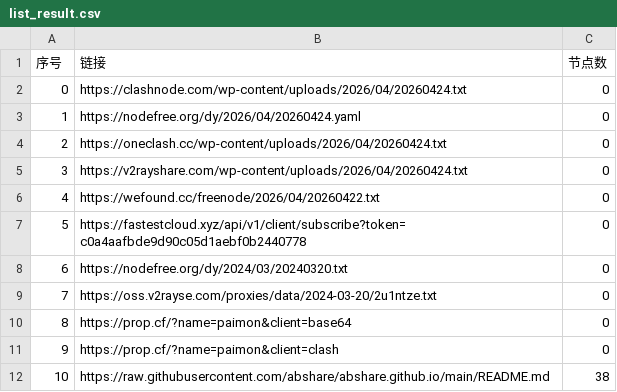
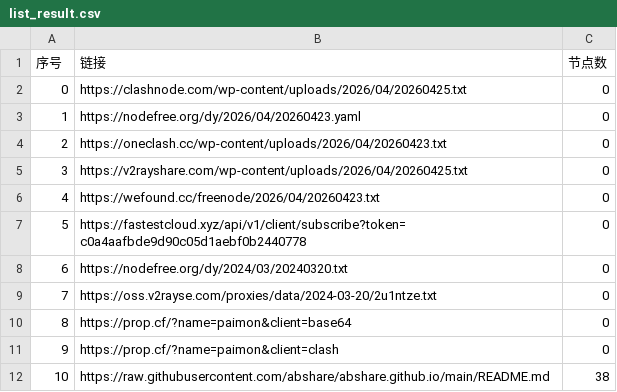
Before and after one commit to chengzhiming/AutoMergePublicNodes, a CSV file: list_result.csv, drawn as a sheet; only a part is shown.

```diff
--- a/list_result.csv
+++ b/list_result.csv
@@ -1,7 +1,7 @@
 序号,链接,节点数
-0,https://clashnode.com/wp-content/uploads/2026/04/20260424.txt,0
-1,https://nodefree.org/dy/2026/04/20260424.yaml,0
-2,https://oneclash.cc/wp-content/uploads/2026/04/20260424.txt,0
-3,https://v2rayshare.com/wp-content/uploads/2026/04/20260424.txt,0
-4,https://wefound.cc/freenode/2026/04/20260422.txt,0
+0,https://clashnode.com/wp-content/uploads/2026/04/20260425.txt,0
+1,https://nodefree.org/dy/2026/04/20260423.yaml,0
+2,https://oneclash.cc/wp-content/uploads/2026/04/20260423.txt,0
+3,https://v2rayshare.com/wp-content/uploads/2026/04/20260425.txt,0
+4,https://wefound.cc/freenode/2026/04/20260423.txt,0
 5,https://fastestcloud.xyz/api/v1/client/subscribe?token=c0a4aafbde9d90c05d1aebf0b2440778,0
```
Also changed, not shown: 4 other files.
